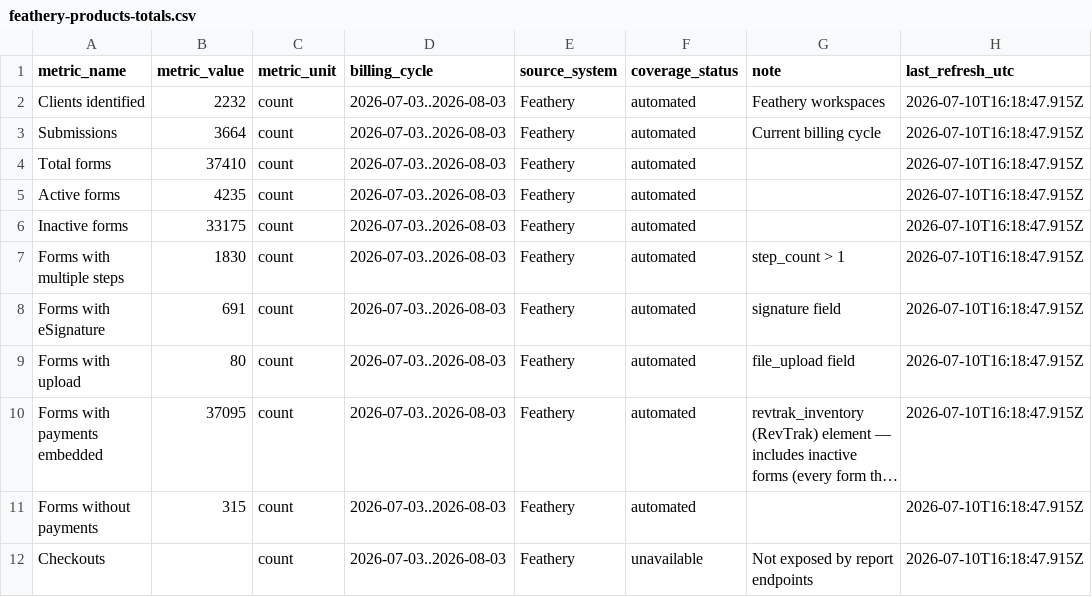
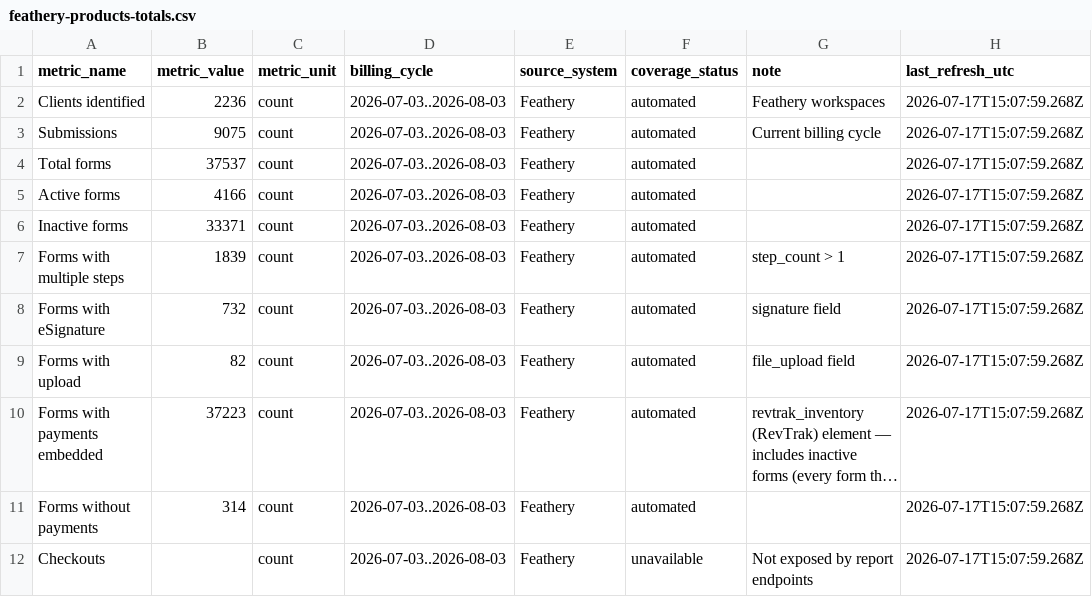
Before and after one commit to rcortesromo/edu_dashboard, a CSV file: backend/feathery/generated/feathery-products-totals.csv, drawn as a sheet; long unchanged cells end in …; the diff names each change by its address in the sheet, - before the commit and + after, or states it on an @@ line.

```diff
--- a/backend/feathery/generated/feathery-products-totals.csv
+++ b/backend/feathery/generated/feathery-products-totals.csv
-B2 (metric_value): 2232
+B2 (metric_value): 2236
-H2:H12 (last_refresh_utc): 2026-07-10T16:18:47.915Z
+H2:H12 (last_refresh_utc): 2026-07-17T15:07:59.268Z
-B3 (metric_value): 3664
+B3 (metric_value): 9075
-B4 (metric_value): 37410
+B4 (metric_value): 37537
-B5 (metric_value): 4235
+B5 (metric_value): 4166
-B6 (metric_value): 33175
+B6 (metric_value): 33371
-B7 (metric_value): 1830
+B7 (metric_value): 1839
-B8 (metric_value): 691
+B8 (metric_value): 732
-B9 (metric_value): 80
+B9 (metric_value): 82
-B10 (metric_value): 37095
+B10 (metric_value): 37223
-B11 (metric_value): 315
+B11 (metric_value): 314
```
Also changed, not shown: backend/feathery/generated/feathery-checkouts-clients.csv, backend/feathery/generated/feathery-products-clients.csv, 16 other files.
